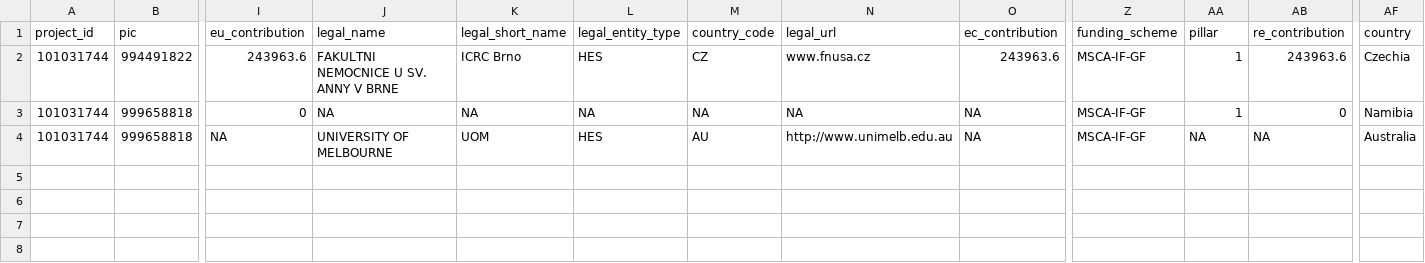
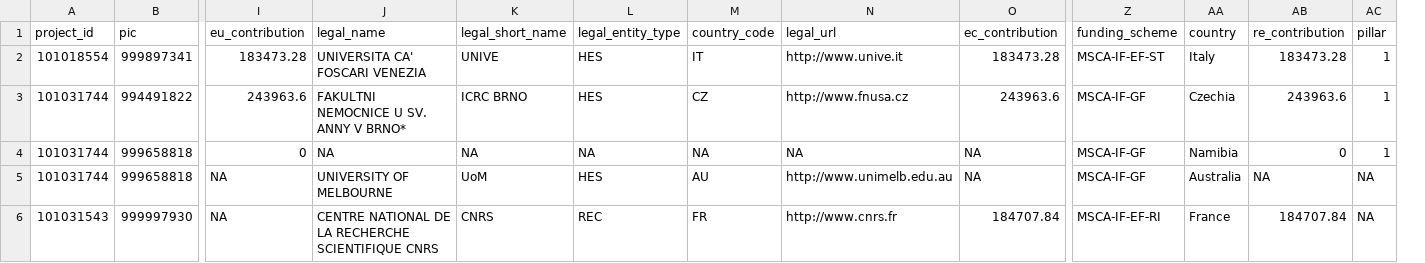
Before and after one commit to zambujo/swissparticipation, a CSV file: data/cordis-plus-2023.csv, drawn as a sheet; only a part is shown, gaps mark what is left out; removed rows and columns are numbered as before the commit, all else as after; rows hold the shown columns only; the diff names each change by its address in the sheet, - before the commit and + after, or states it on an @@ line.

```diff
--- a/data/cordis-plus-2023.csv
+++ b/data/cordis-plus-2023.csv
+column AC (pillar), rows 3-5: 1 | 1 | NA
-column AF (country), rows 2-4: Czechia | Namibia | Australia
-AA1: pillar
+AA1: country
+row 2: 101018554 | 999897341 | 183473.28 | UNIVERSITA CA' FOSCARI VENEZIA | UNIVE | HES | IT | http://www.unive.it | 183473.28 | MSCA-IF-EF-ST | Italy | 183473.28 | 1
-J3 (legal_name): FAKULTNI NEMOCNICE U SV. ANNY V BRNE
+J3 (legal_name): FAKULTNI NEMOCNICE U SV. ANNY V BRNO*
-K3 (legal_short_name): ICRC Brno
+K3 (legal_short_name): ICRC BRNO
-N3 (legal_url): www.fnusa.cz
+N3 (legal_url): http://www.fnusa.cz
-AA3 (country): 1
+AA3 (country): Czechia
-AA4 (country): 1
+AA4 (country): Namibia
-K5 (legal_short_name): UOM
+K5 (legal_short_name): UoM
-AA5 (country): NA
+AA5 (country): Australia
+row 6: 101031543 | 999997930 | NA | CENTRE NATIONAL DE LA RECHERCHE SCIENTIFIQUE CNRS | CNRS | REC | FR | http://www.cnrs.fr | 184707.84 | MSCA-IF-EF-RI | France | 184707.84 | NA
```
Also changed, not shown: data/cordis-plus-2007.csv, data/cordis-plus-2022.csv, 16 other files.
